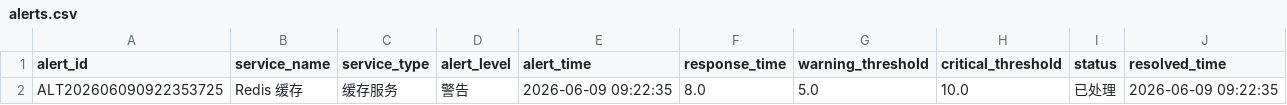
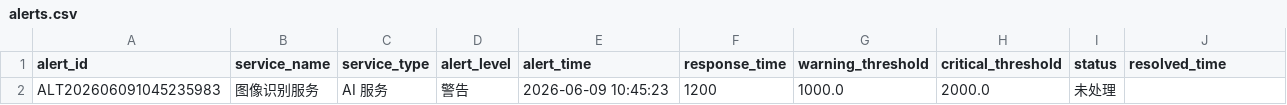
Before and after one commit to LcjGitHub/label662, a CSV file: data/alerts.csv, drawn as a sheet.

```diff
--- a/data/alerts.csv
+++ b/data/alerts.csv
@@ -1,2 +1,2 @@
 alert_id,service_name,service_type,alert_level,alert_time,response_time,warning_threshold,critical_threshold,status,resolved_time
-ALT202606090922353725,Redis 缓存,缓存服务,警告,2026-06-09 09:22:35,8.0,5.0,10.0,已处理,2026-06-09 09:22:35
+ALT202606091045235983,图像识别服务,AI 服务,警告,2026-06-09 10:45:23,1200,1000.0,2000.0,未处理,
```
Also changed, not shown: data/thresholds.csv, 2 other files.
